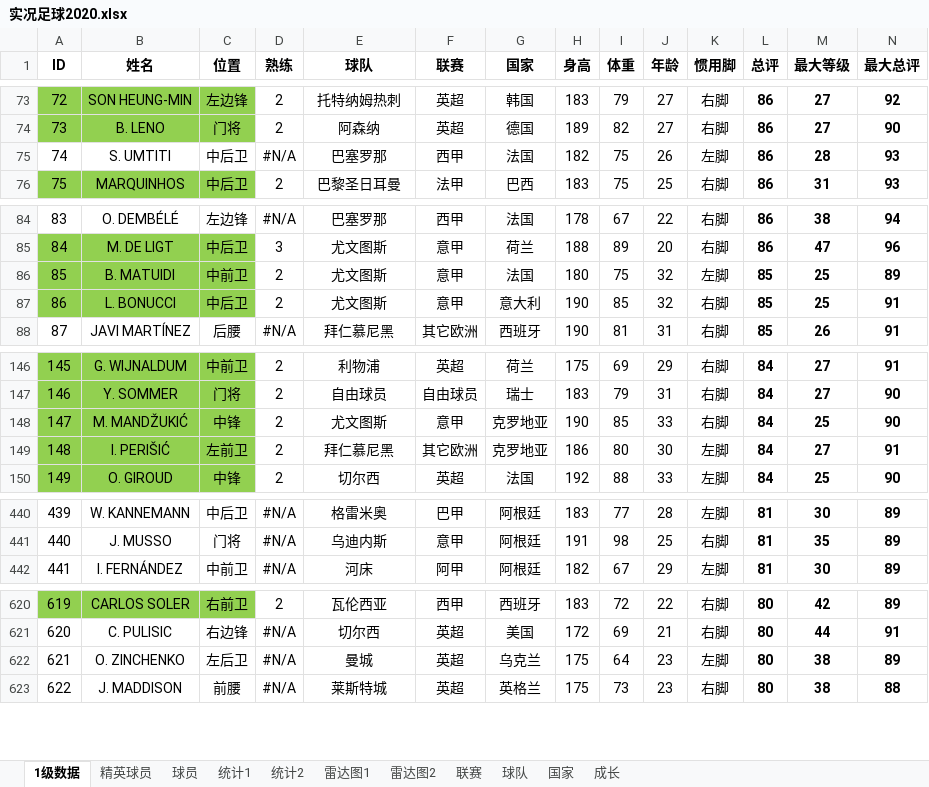
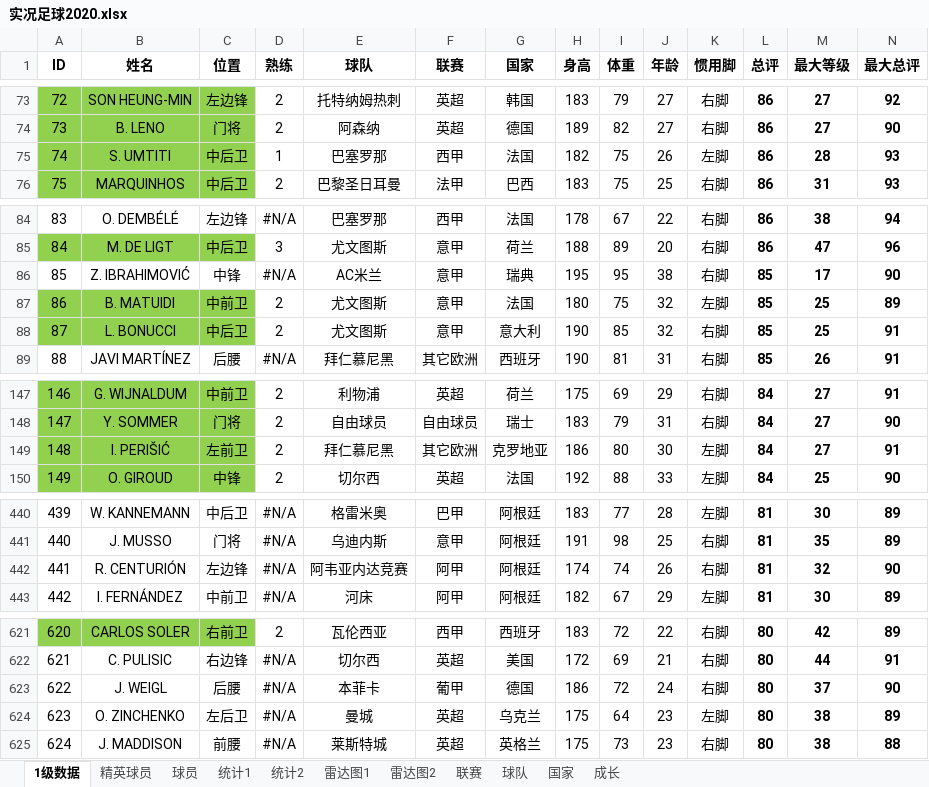
Before and after one commit to g4seek/pes2020, an Excel workbook: 实况足球2020.xlsx, sheet 1级数据, drawn as a sheet; only a part is shown, gaps mark what is left out; values as stored, in another font and other column widths than the file's, no borders; conditional formats not drawn; removed rows and columns are numbered as before the commit, all else as after; rows hold the shown columns only; the diff covers the shown part only; the diff names each change by its address in the sheet, - before the commit and + after, or states it on an @@ line.

```diff
--- a/实况足球2020.xlsx (sheet 1级数据)
+++ b/实况足球2020.xlsx (sheet 1级数据)
-A75:C75 fill: none
+A75:C75 fill: #92D050
-D75 (熟练): #N/A
+D75 (熟练): 1
+row 86: 85 | Z. IBRAHIMOVIĆ | 中锋 | #N/A | AC米兰 | 意甲 | 瑞典 | 195 | 95 | 38 | 右脚 | 85 | 17 | 90
@@ column A (ID) renumbered from row 87 down @@
-row 148: 147 | M. MANDŽUKIĆ | 中锋 | 2 | 尤文图斯 | 意甲 | 克罗地亚 | 190 | 85 | 33 | 右脚 | 84 | 25 | 90
+row 442: 441 | R. CENTURIÓN | 左边锋 | #N/A | 阿韦亚内达竞赛 | 阿甲 | 阿根廷 | 174 | 74 | 26 | 右脚 | 81 | 32 | 90
+row 623: 622 | J. WEIGL | 后腰 | #N/A | 本菲卡 | 葡甲 | 德国 | 186 | 72 | 24 | 右脚 | 80 | 37 | 90
```
Also changed, not shown: 7 edited cells elsewhere in this sheet, sheet 雷达图1, sheet 精英球员, sheet 球员, sheet 雷达图2, formulas that keep their value, charts or pictures, 1 other file.
